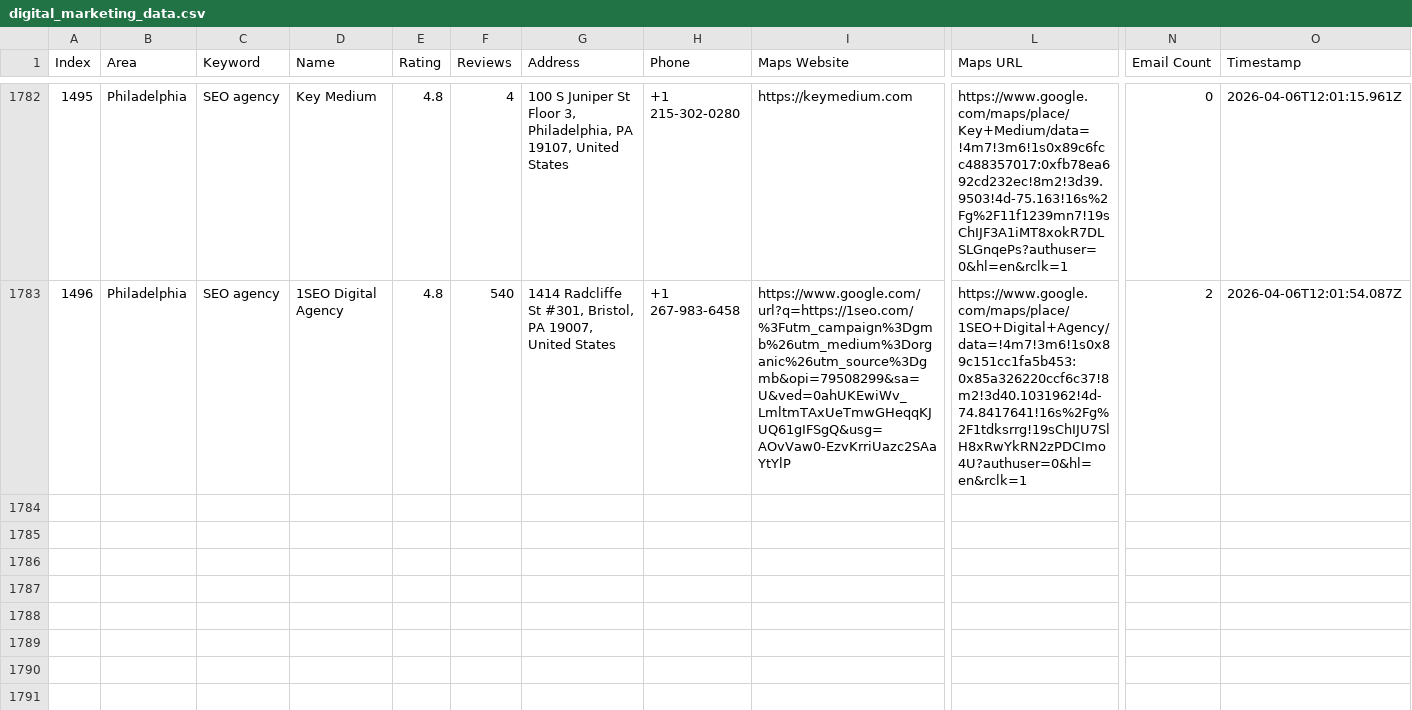
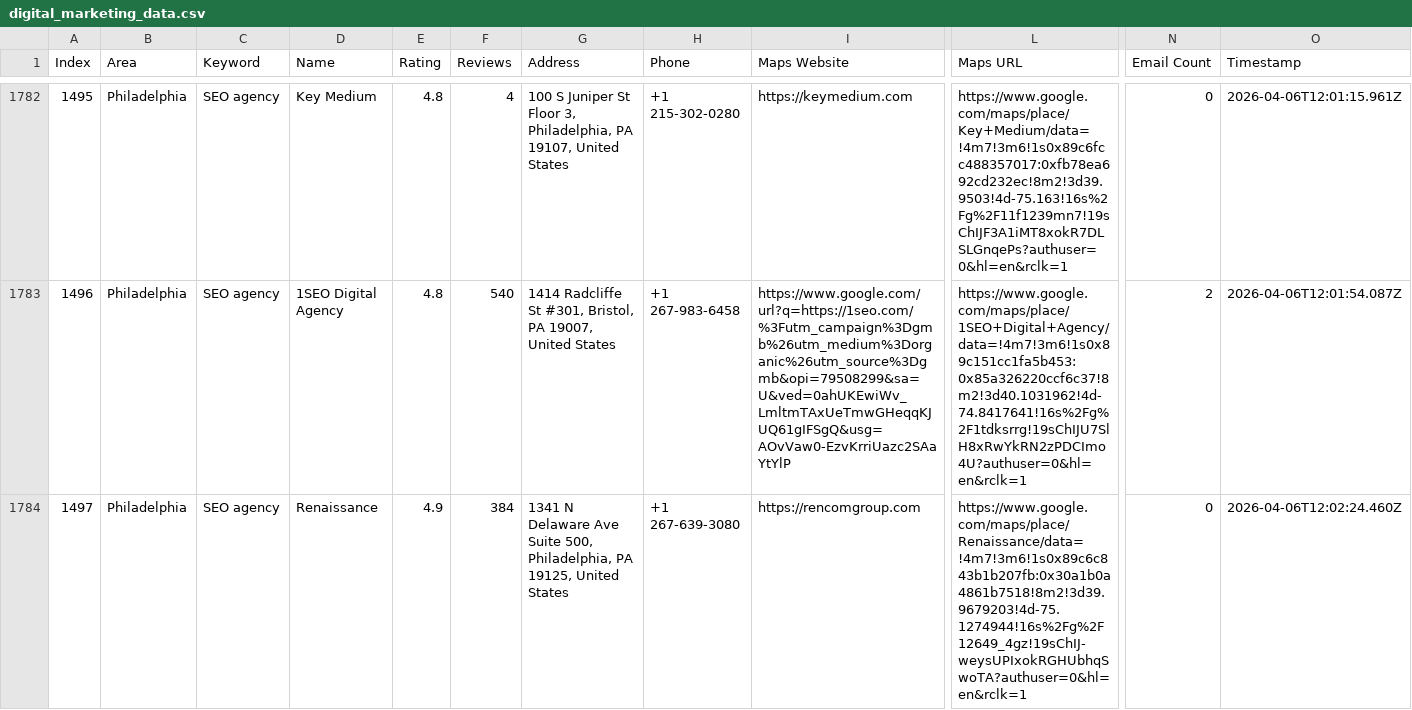
Before and after one commit to farhan281/cf-filler-with-captch-solver, a CSV file: digital_marketing_data.csv, drawn as a sheet; only a part is shown, gaps mark what is left out; rows hold the shown columns only; the diff names each change by its address in the sheet, - before the commit and + after, or states it on an @@ line.

Commit message:
auto: 2026-04-06T12:02:27.558Z

```diff
--- a/digital_marketing_data.csv
+++ b/digital_marketing_data.csv
+row 1784: 1497 | Philadelphia | SEO agency | Renaissance | 4.9 | 384 | 1341 N Delaware Ave Suite 500, Philadelphia, PA 19125, United States | +1 267-639-3080 | https://rencomgroup.com | https://www.google.com/maps/place/Renaissance/data=!4m7!3m6!1s0x89c6c843b1b207fb:0x30a1b0a4861b7518!8m2!3d39.9679203!4d-75.1274944!16s%2Fg%2F12649_4gz!19sChIJ-weysUPIxokRGHUbhqSwoTA?authuser=0&hl=en&rclk=1 | 0 | 2026-04-06T12:02:24.460Z
```
